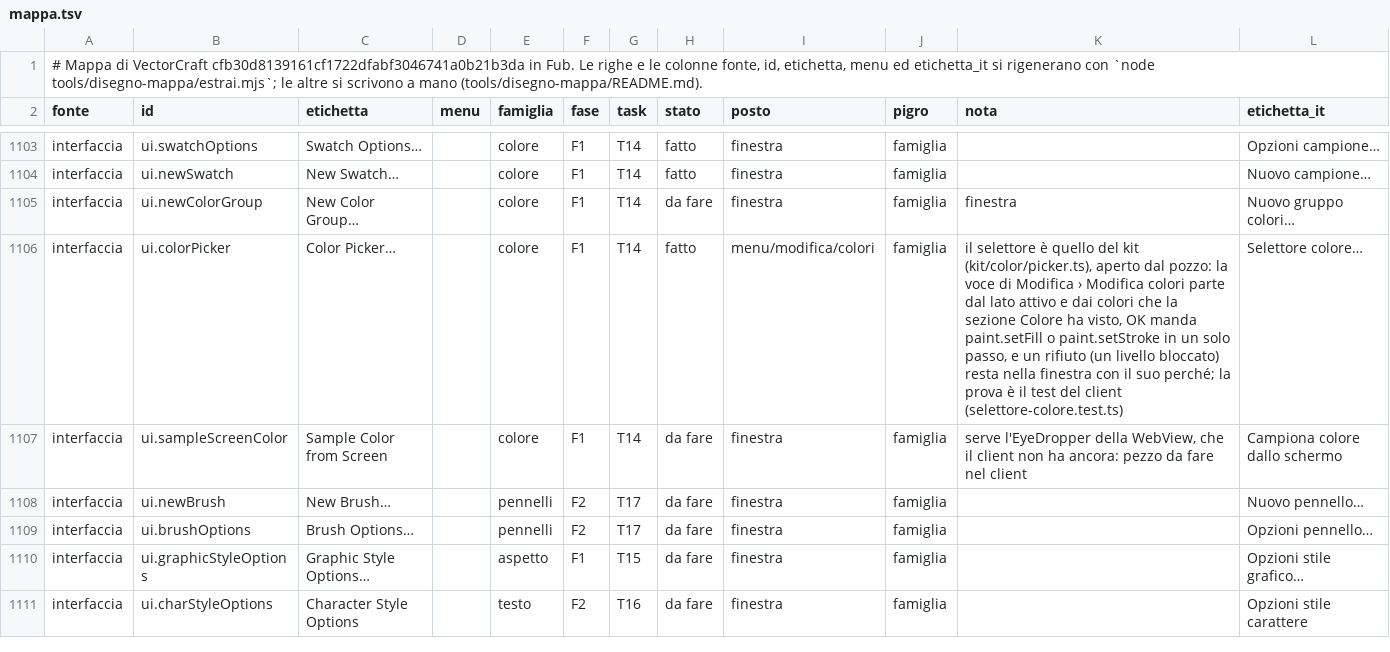
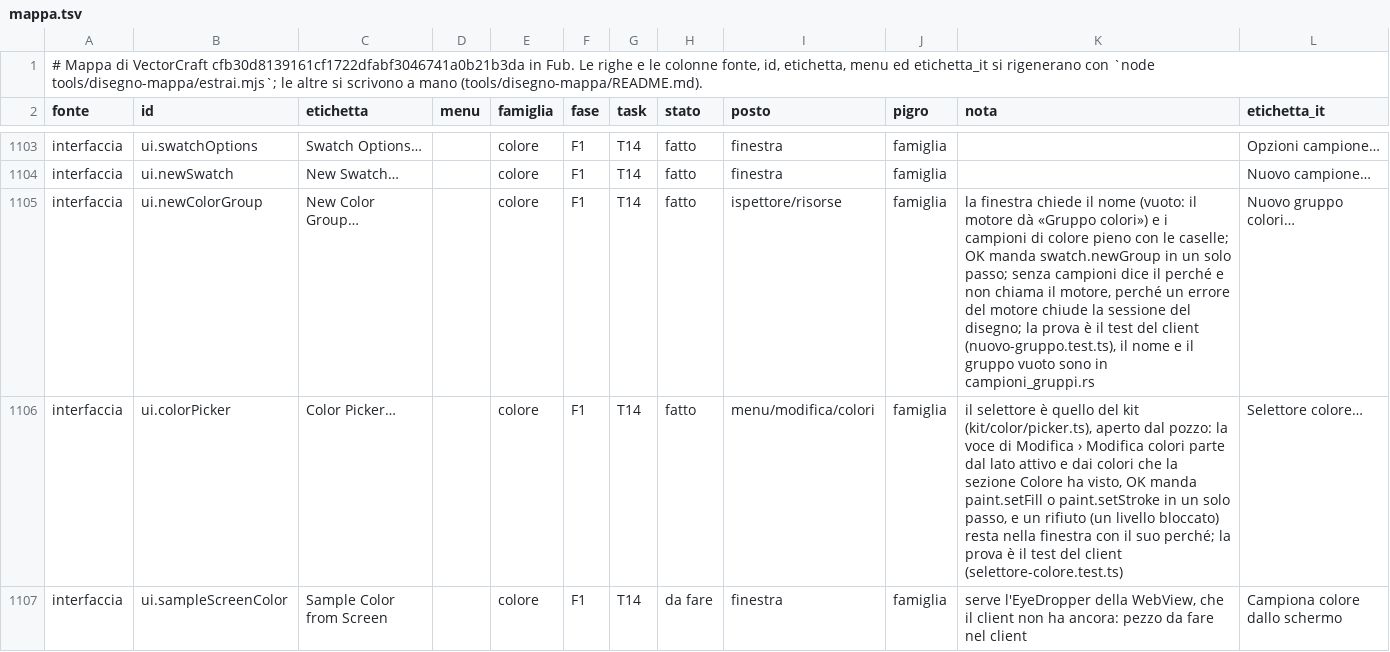
Before and after one commit to Fubeo/Fub, a TSV file: crates/fub-disegno/mappa.tsv, drawn as a sheet; only a part is shown, gaps mark what is left out; the shorter side is filled out with more unchanged rows.

Commit message:
feat(completo): Nuovo gruppo colori… mette i campioni scelti in un gruppo
La voce «Nuovo gruppo colori…» (ui.newColorGroup, ricerca Ctrl+/) apre una
finestra del kit con il nome e una casella per ogni campione di colore pieno.
Il motore dà la lista (swatch.list); OK manda swatch.newGroup in un solo passo
di Annulla. Senza nome il motore chiama il gruppo «Gruppo colori». Un gruppo
senza campioni non va al motore: la finestra dice la frase del motore e resta
aperta, perché un errore lanciato dal motore fa cadere la sessione del disegno
nel client (motore/sessione.ts).

La riga della mappa passa a «fatto», con posto ispettore/risorse come le altre
voci dei campioni che ne scelgono più d'uno (Unisci, Sposta). Indice e schema
della famiglia colore sono rigenerati; la prova Rust del nome di serie e degli
spazi sta in campioni_gruppi.rs.

```diff
--- a/crates/fub-disegno/mappa.tsv
+++ b/crates/fub-disegno/mappa.tsv
@@ -1104,3 +1104,3 @@ interfaccia	ui.swatchOptions	Swatch Options…		colore	F1	T14	fatto	finestra	fam
 interfaccia	ui.newSwatch	New Swatch…		colore	F1	T14	fatto	finestra	famiglia		Nuovo campione…
-interfaccia	ui.newColorGroup	New Color Group…		colore	F1	T14	da fare	finestra	famiglia	finestra	Nuovo gruppo colori…
+interfaccia	ui.newColorGroup	New Color Group…		colore	F1	T14	fatto	ispettore/risorse	famiglia	la finestra chiede il nome (vuoto: il motore dà «Gruppo colori») e i campioni di colore pieno con le caselle; OK manda swatch.newGroup in un solo passo; senza campioni dice il perché e non chiama il motore, perché un errore del motore chiude la sessione del disegno; la prova è il test del client (nuovo-gruppo.test.ts), il nome e il gruppo vuoto sono in campioni_gruppi.rs	Nuovo gruppo colori…
 interfaccia	ui.colorPicker	Color Picker…		colore	F1	T14	fatto	menu/modifica/colori	famiglia	il selettore è quello del kit (kit/color/picker.ts), aperto dal pozzo: la voce di Modifica › Modifica colori parte dal lato attivo e dai colori che la sezione Colore ha visto, OK manda paint.setFill o paint.setStroke in un solo passo, e un rifiuto (un livello bloccato) resta nella finestra con il suo perché; la prova è il test del client (selettore-colore.test.ts)	Selettore colore…
```
Also changed, not shown: 11 other files.
